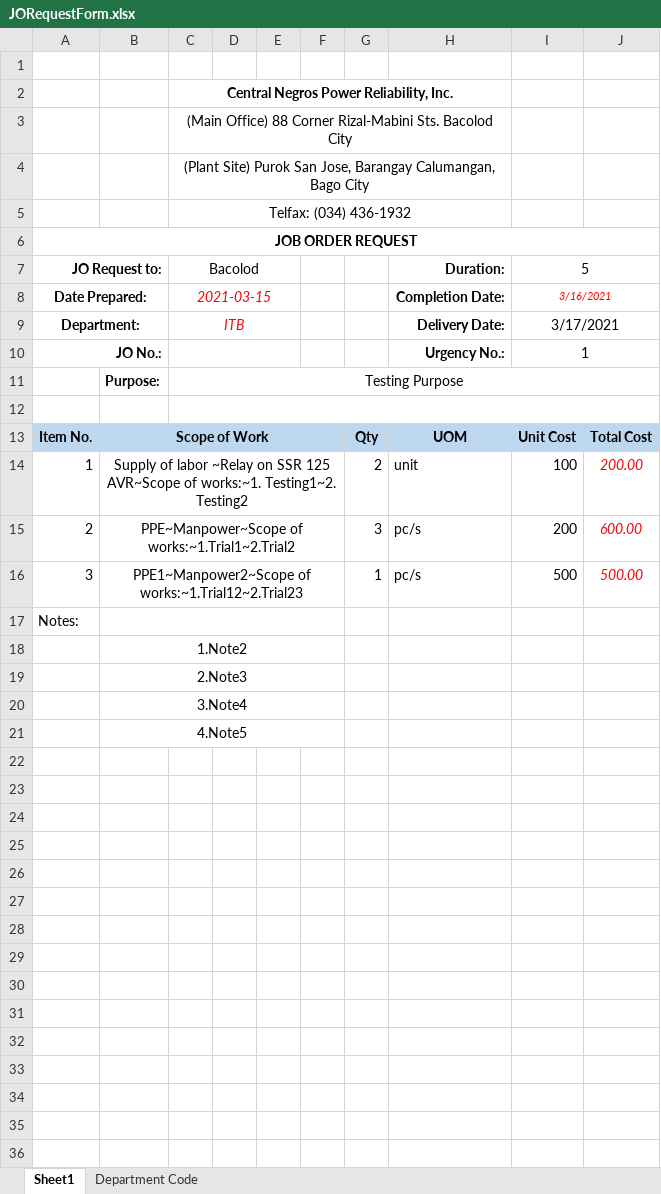
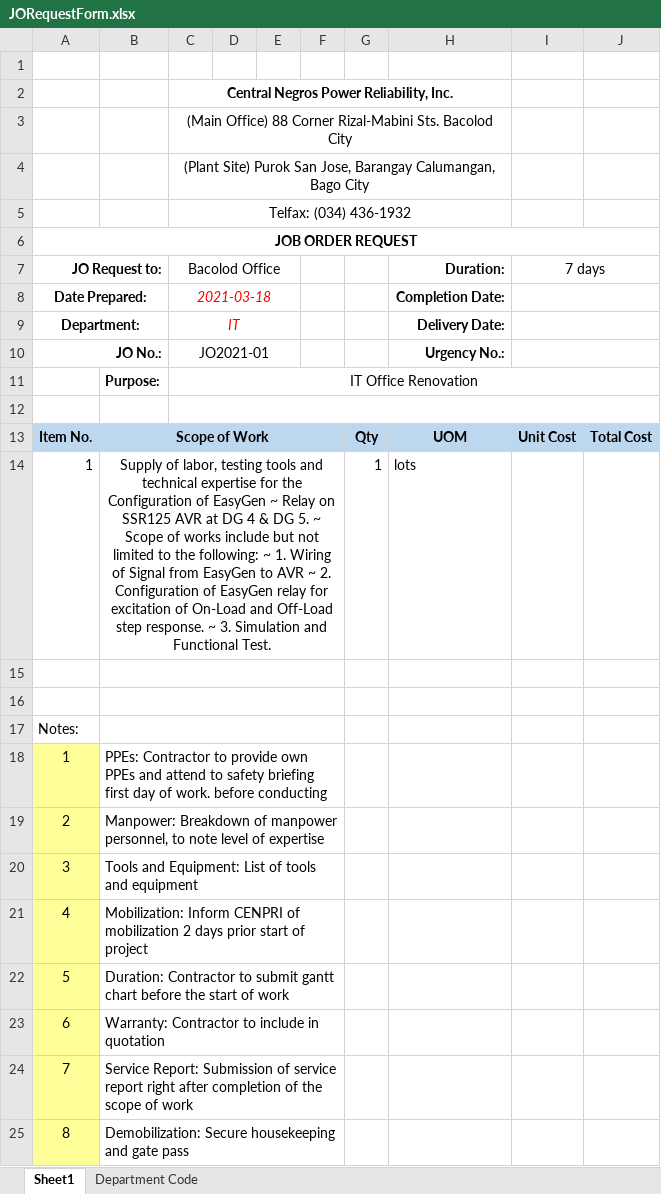
Before and after one commit to JonahBenares/purchasing, an Excel workbook: uploads/excel/JORequestForm.xlsx, sheet Sheet1, drawn as a sheet; values as stored, in another font and other column widths than the file's, no borders; charts and pictures not drawn; removed rows and columns are numbered as before the commit, all else as after; the diff names each change by its address in the sheet, - before the commit and + after, or states it on an @@ line.

```diff
--- a/uploads/excel/JORequestForm.xlsx (sheet Sheet1)
+++ b/uploads/excel/JORequestForm.xlsx (sheet Sheet1)
-C7: Bacolod
+C7: Bacolod Office
-I7: 5
+I7: 7 days
-C8 (Bacolod Office): 2021-03-15
+C8 (Bacolod Office): 2021-03-18
-I8 (7 days): 3/16/2021
+I8 (7 days): (empty)
-C9 (Bacolod Office): ITB
+C9 (Bacolod Office): IT
-I9 (7 days): 3/17/2021
+I9 (7 days): (empty)
-C10 (Bacolod Office): (empty)
+C10 (Bacolod Office): JO2021-01
-I10 (7 days): 1
+I10 (7 days): (empty)
-C11 (Bacolod Office): Testing Purpose
+C11 (Bacolod Office): IT Office Renovation
-row 14: 1 | Supply of labor ~Relay on SSR 125 AVR~Scope of works:~1. Testing1~2. Testing2 |  |  |  |  | 2 | unit | 100 | 200.00
+row 14: 1 | Supply of labor, testing tools and technical expertise for the Configuration of EasyGen ~ Relay on SSR125 AVR at DG 4 & DG 5. ~ Scope of works include but not limited to the following: ~ 1. Wiring of Signal from EasyGen to AVR ~ 2. Configuration of EasyGen relay for excitation of On-Load and Off-Load step response. ~ 3. Simulation and Functional Test. |  |  |  |  | 1 | lots
-row 15: 2 | PPE~Manpower~Scope of works:~1.Trial1~2.Trial2 |  |  |  |  | 3 | pc/s | 200 | 600.00
+row 15: (empty)
-row 16: 3 | PPE1~Manpower2~Scope of works:~1.Trial12~2.Trial23 |  |  |  |  | 1 | pc/s | 500 | 500.00
+row 16: (empty)
-row 18:  | 1.Note2
-row 19:  | 2.Note3
-row 20:  | 3.Note4
-row 21:  | 4.Note5
+row 18: 1 | PPEs: Contractor to provide own PPEs and attend to safety briefing first day of work. before conducting
+row 19: 2 | Manpower: Breakdown of manpower personnel, to note level of expertise
+row 20: 3 | Tools and Equipment: List of tools and equipment
+row 21: 4 | Mobilization: Inform CENPRI of mobilization 2 days prior start of project
+row 22: 5 | Duration: Contractor to submit gantt chart before the start of work
+row 23: 6 | Warranty: Contractor to include in quotation
+row 24: 7 | Service Report: Submission of service report right after completion of the scope of work
+row 25: 8 | Demobilization: Secure housekeeping and gate pass
```
Also changed, not shown: charts or pictures, 2 other files.
